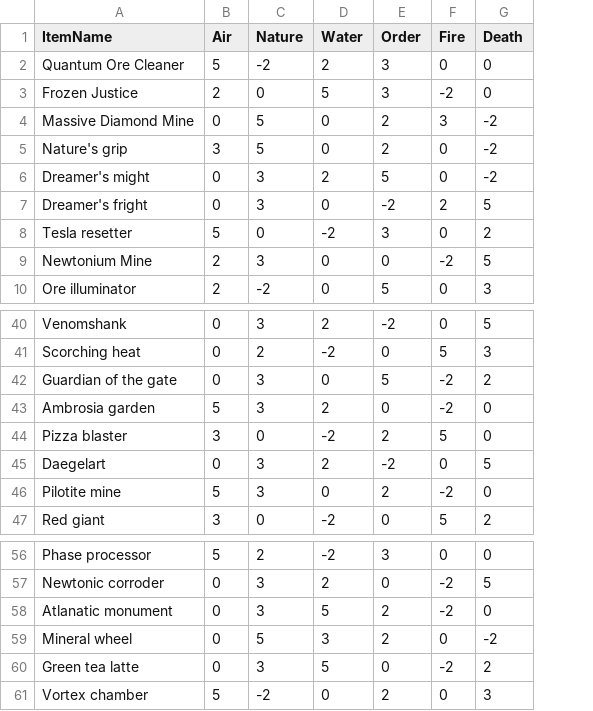
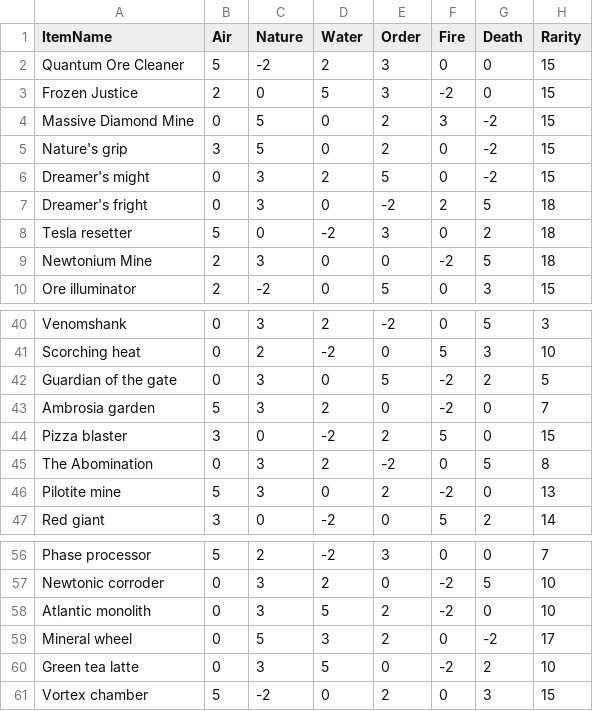
Before and after one commit to DisappointingToaster/superOptimizer, a CSV file: superOptimizer/ItemElements2.csv, drawn as a sheet; only a part is shown, gaps mark what is left out; the diff names each change by its address in the sheet, - before the commit and + after, or states it on an @@ line.

```diff
--- a/superOptimizer/ItemElements2.csv
+++ b/superOptimizer/ItemElements2.csv
+column H (Rarity), rows 2-10: 15 | 15 | 15 | 15 | 15 | 18 | 18 | 18 | 15; rows 40-47: 3 | 10 | 5 | 7 | 15 | 8 | 13 | 14; rows 56-61: 7 | 10 | 10 | 17 | 10 | 15
-A45 (ItemName): Daegelart
+A45 (ItemName): The Abomination
-A58 (ItemName): Atlanatic monument
+A58 (ItemName): Atlantic monolith
```
Also changed, not shown: 2 other files.
